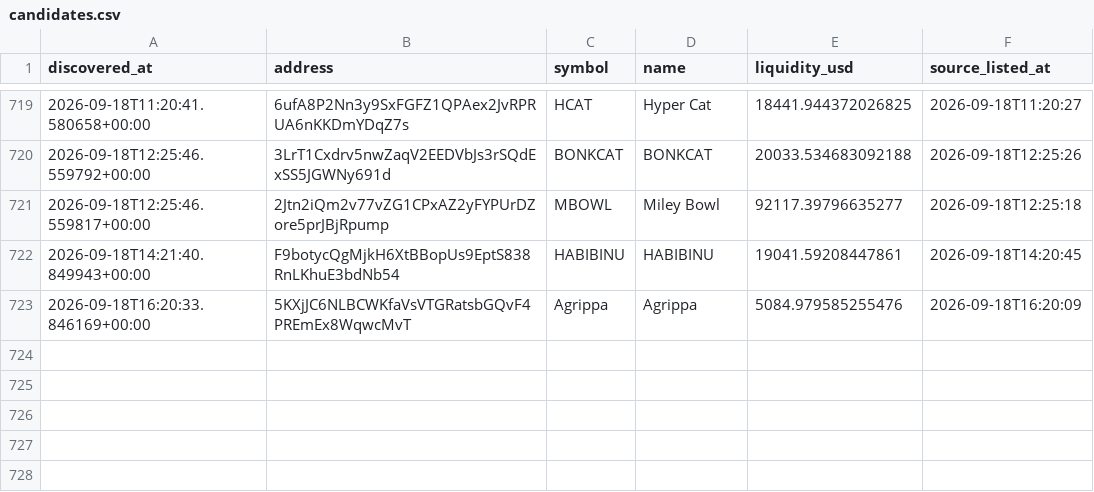
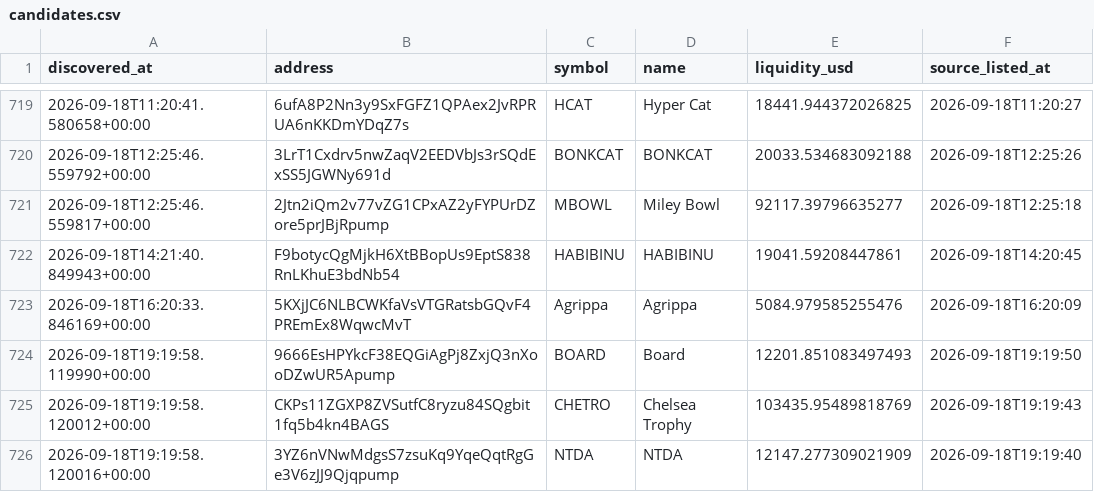
Before and after one commit to abdulrazakusman1029-ux/Nova, a CSV file: data/candidates.csv, drawn as a sheet; only a part is shown, gaps mark what is left out.

```diff
--- a/data/candidates.csv
+++ b/data/candidates.csv
@@ -725 +725,4 @@ discovered_at,address,symbol,name,liquidity_usd,source_listed_at
 2026-09-18T16:20:33.846169+00:00,5KXjJC6NLBCWKfaVsVTGRatsbGQvF4PREmEx8WqwcMvT,Agrippa,Agrippa,5084.979585255476,2026-09-18T16:20:09
+2026-09-18T19:19:58.119990+00:00,9666EsHPYkcF38EQGiAgPj8ZxjQ3nXooDZwUR5Apump,BOARD,Board,12201.851083497493,2026-09-18T19:19:50
+2026-09-18T19:19:58.120012+00:00,CKPs11ZGXP8ZVSutfC8ryzu84SQgbit1fq5b4kn4BAGS,CHETRO,Chelsea Trophy,103435.95489818769,2026-09-18T19:19:43
+2026-09-18T19:19:58.120016+00:00,3YZ6nVNwMdgsS7zsuKq9YqeQqtRgGe3V6zJJ9Qjqpump,NTDA,NTDA,12147.277309021909,2026-09-18T19:19:40
```
Also changed, not shown: 2 other files.
